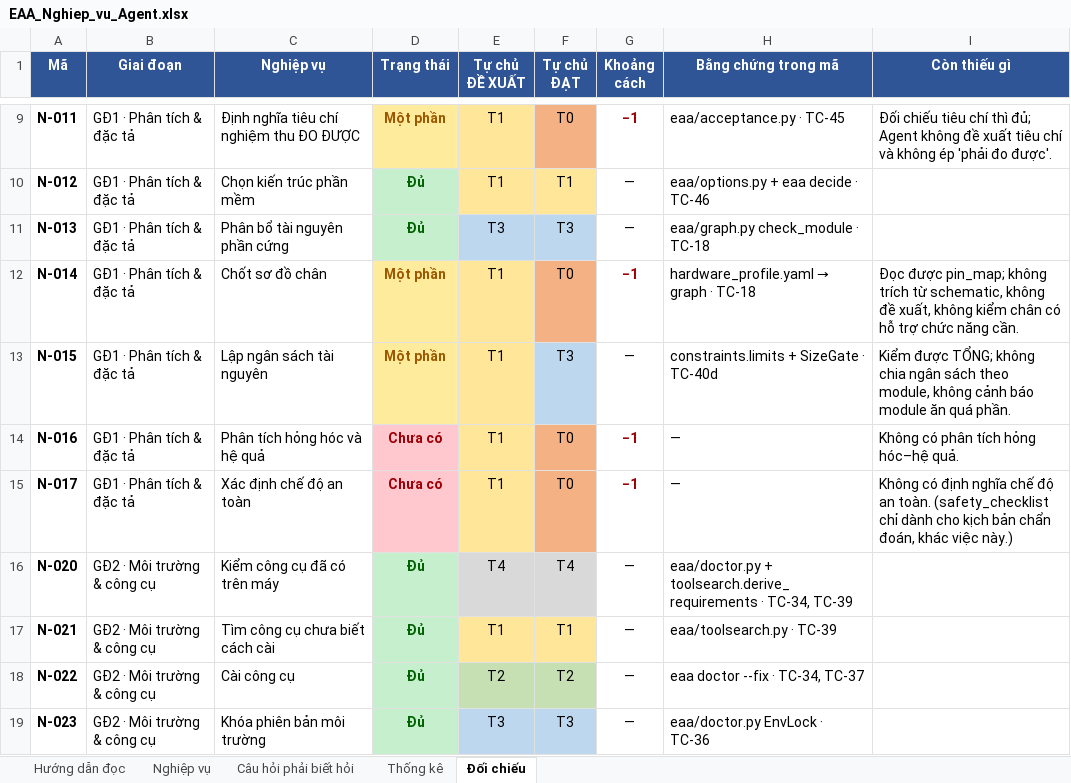
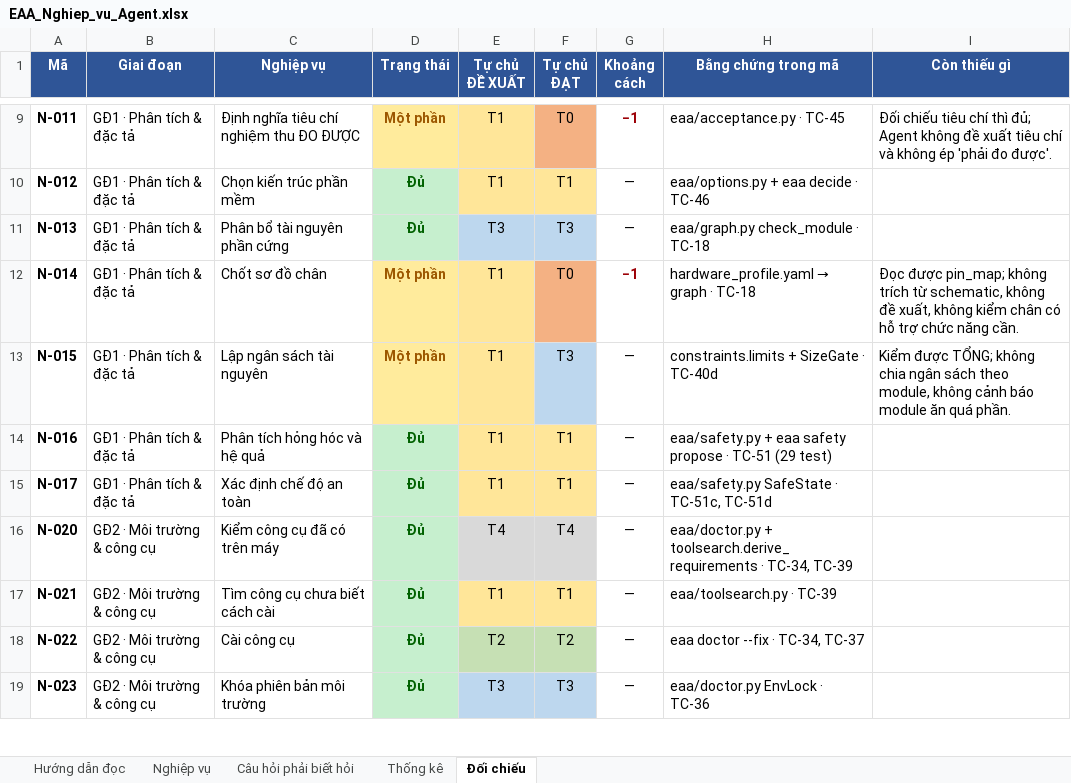
Before and after one commit to mobiluckvn/Agent, an Excel workbook: docs/EAA_Nghiep_vu_Agent.xlsx, sheet Đối chiếu, drawn as a sheet; only a part is shown, gaps mark what is left out; values as stored, in another font and other column widths than the file's, no borders; the diff names each change by its address in the sheet, - before the commit and + after, or states it on an @@ line.

```diff
--- a/docs/EAA_Nghiep_vu_Agent.xlsx (sheet Đối chiếu)
+++ b/docs/EAA_Nghiep_vu_Agent.xlsx (sheet Đối chiếu)
-D14:D15 (Trạng thái): Chưa có
+D14:D15 (Trạng thái): Đủ
@@ D14:D15 fill: #FFC7CE → #C6EFCE, text colour: #9C0006 → #006100 @@
-F14:F15 (Tự chủ ĐẠT): T0
+F14:F15 (Tự chủ ĐẠT): T1
-F14:F15 fill: #F4B183
+F14:F15 fill: #FFE699
-G14:G15 (Khoảng cách): −1
+G14:G15 (Khoảng cách): —
@@ G14:G15 bold: on → off, text colour: #9C0006 → black @@
-H14 (Bằng chứng trong mã): —
+H14 (Bằng chứng trong mã): eaa/safety.py + eaa safety propose · TC-51 (29 test)
-I14 (Còn thiếu gì): Không có phân tích hỏng hóc–hệ quả.
+I14 (Còn thiếu gì): (empty)
-H15 (Bằng chứng trong mã): —
+H15 (Bằng chứng trong mã): eaa/safety.py SafeState · TC-51c, TC-51d
-I15 (Còn thiếu gì): Không có định nghĩa chế độ an toàn. (safety_checklist chỉ dành cho kịch bản chẩn đoán, khác việc này.)
+I15 (Còn thiếu gì): (empty)
```
Also changed, not shown: sheet Thống kê, 7 other files.
